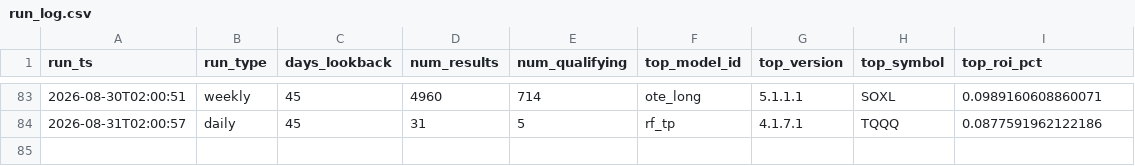
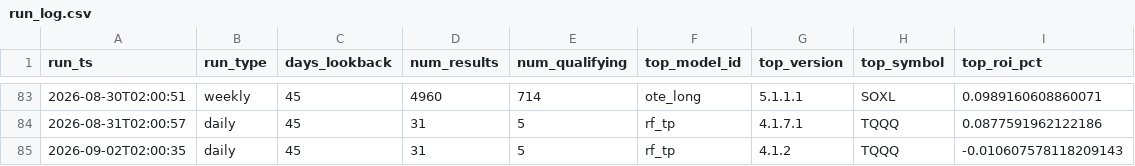
Before and after one commit to tenex-lab/auto_trading, a CSV file: registry/run_log.csv, drawn as a sheet; only a part is shown, gaps mark what is left out.

Commit message:
Daily run: 20260902

```diff
--- a/registry/run_log.csv
+++ b/registry/run_log.csv
@@ -84 +84,2 @@ run_ts,run_type,days_lookback,num_results,num_qualifying,top_model_id,top_versio
 2026-08-31T02:00:57,daily,45,31,5,rf_tp,4.1.7.1,TQQQ,0.0877591962122186
+2026-09-02T02:00:35,daily,45,31,5,rf_tp,4.1.2,TQQQ,-0.010607578118209143
```
Also changed, not shown: 2 other files.
